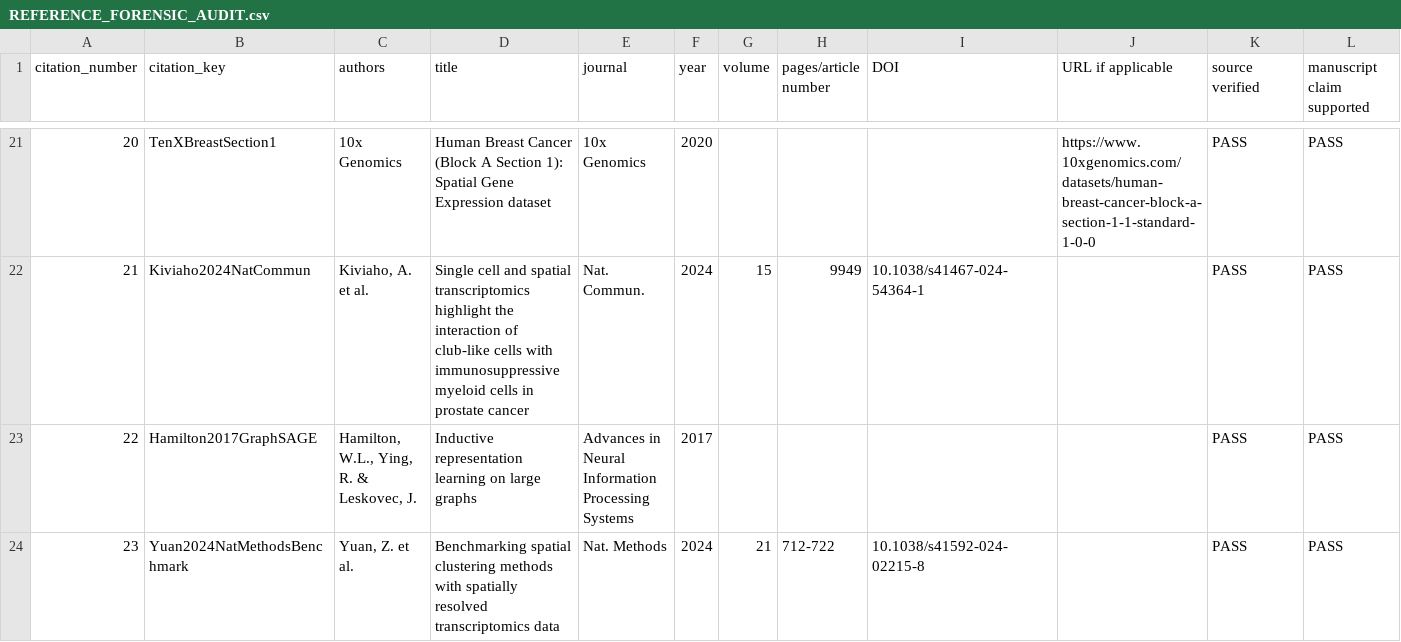
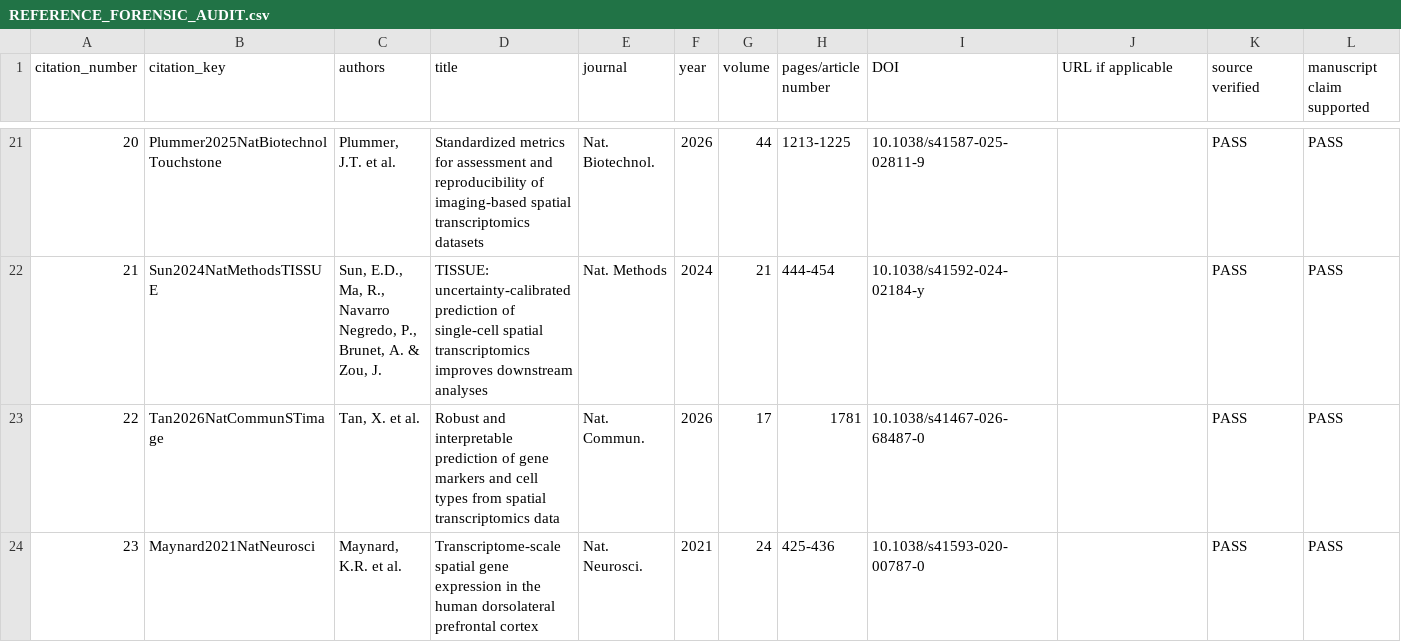
Before and after one commit to seefreewind/spatialleak, a CSV file: docs/reports/REFERENCE_FORENSIC_AUDIT.csv, drawn as a sheet; only a part is shown, gaps mark what is left out; the diff covers the shown part only; the diff names each change by its address in the sheet, - before the commit and + after, or states it on an @@ line.

```diff
--- a/docs/reports/REFERENCE_FORENSIC_AUDIT.csv
+++ b/docs/reports/REFERENCE_FORENSIC_AUDIT.csv
-B21 (citation_key): TenXBreastSection1
+B21 (citation_key): Plummer2025NatBiotechnolTouchstone
-C21 (authors): 10x Genomics
+C21 (authors): Plummer, J.T. et al.
-D21 (title): Human Breast Cancer (Block A Section 1): Spatial Gene Expression dataset
+D21 (title): Standardized metrics for assessment and reproducibility of imaging-based spatial transcriptomics datasets
-E21 (journal): 10x Genomics
+E21 (journal): Nat. Biotechnol.
-F21 (year): 2020
+F21 (year): 2026
-G21 (volume): (empty)
+G21 (volume): 44
-H21 (pages/article number): (empty)
+H21 (pages/article number): 1213-1225
-I21 (DOI): (empty)
+I21 (DOI): 10.1038/s41587-025-02811-9
-J21 (URL if applicable): https://www.10xgenomics.com/datasets/human-breast-cancer-block-a-section-1-1-standard-1-0-0
+J21 (URL if applicable): (empty)
-B22 (citation_key): Kiviaho2024NatCommun
+B22 (citation_key): Sun2024NatMethodsTISSUE
-C22 (authors): Kiviaho, A. et al.
+C22 (authors): Sun, E.D., Ma, R., Navarro Negredo, P., Brunet, A. & Zou, J.
-D22 (title): Single cell and spatial transcriptomics highlight the interaction of club-like cells with immunosuppressive myeloid cells in prostate cancer
+D22 (title): TISSUE: uncertainty-calibrated prediction of single-cell spatial transcriptomics improves downstream analyses
-E22 (journal): Nat. Commun.
+E22 (journal): Nat. Methods
-G22 (volume): 15
+G22 (volume): 21
-H22 (pages/article number): 9949
+H22 (pages/article number): 444-454
-I22 (DOI): 10.1038/s41467-024-54364-1
+I22 (DOI): 10.1038/s41592-024-02184-y
-B23 (citation_key): Hamilton2017GraphSAGE
+B23 (citation_key): Tan2026NatCommunSTimage
-C23 (authors): Hamilton, W.L., Ying, R. & Leskovec, J.
+C23 (authors): Tan, X. et al.
-D23 (title): Inductive representation learning on large graphs
+D23 (title): Robust and interpretable prediction of gene markers and cell types from spatial transcriptomics data
-E23 (journal): Advances in Neural Information Processing Systems
+E23 (journal): Nat. Commun.
-F23 (year): 2017
+F23 (year): 2026
-G23 (volume): (empty)
+G23 (volume): 17
-H23 (pages/article number): (empty)
+H23 (pages/article number): 1781
-I23 (DOI): (empty)
+I23 (DOI): 10.1038/s41467-026-68487-0
-B24 (citation_key): Yuan2024NatMethodsBenchmark
+B24 (citation_key): Maynard2021NatNeurosci
-C24 (authors): Yuan, Z. et al.
+C24 (authors): Maynard, K.R. et al.
-D24 (title): Benchmarking spatial clustering methods with spatially resolved transcriptomics data
+D24 (title): Transcriptome-scale spatial gene expression in the human dorsolateral prefrontal cortex
-E24 (journal): Nat. Methods
+E24 (journal): Nat. Neurosci.
-F24 (year): 2024
+F24 (year): 2021
-G24 (volume): 21
+G24 (volume): 24
-H24 (pages/article number): 712-722
+H24 (pages/article number): 425-436
-I24 (DOI): 10.1038/s41592-024-02215-8
+I24 (DOI): 10.1038/s41593-020-00787-0
```
Also changed, not shown: 79 edited cells elsewhere in this file, submission/nature_communications/source_data/Figure2_SourceData.csv, submission/nature_communications/source_data/Figure3_SourceData.csv, 26 other files.
